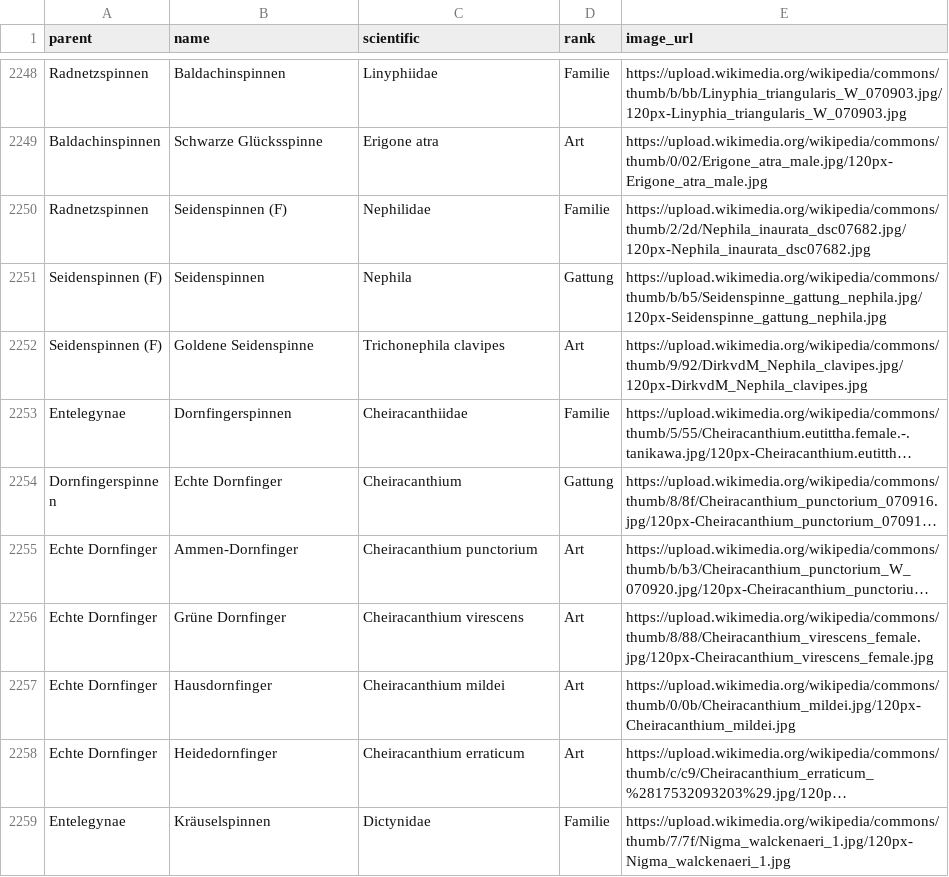
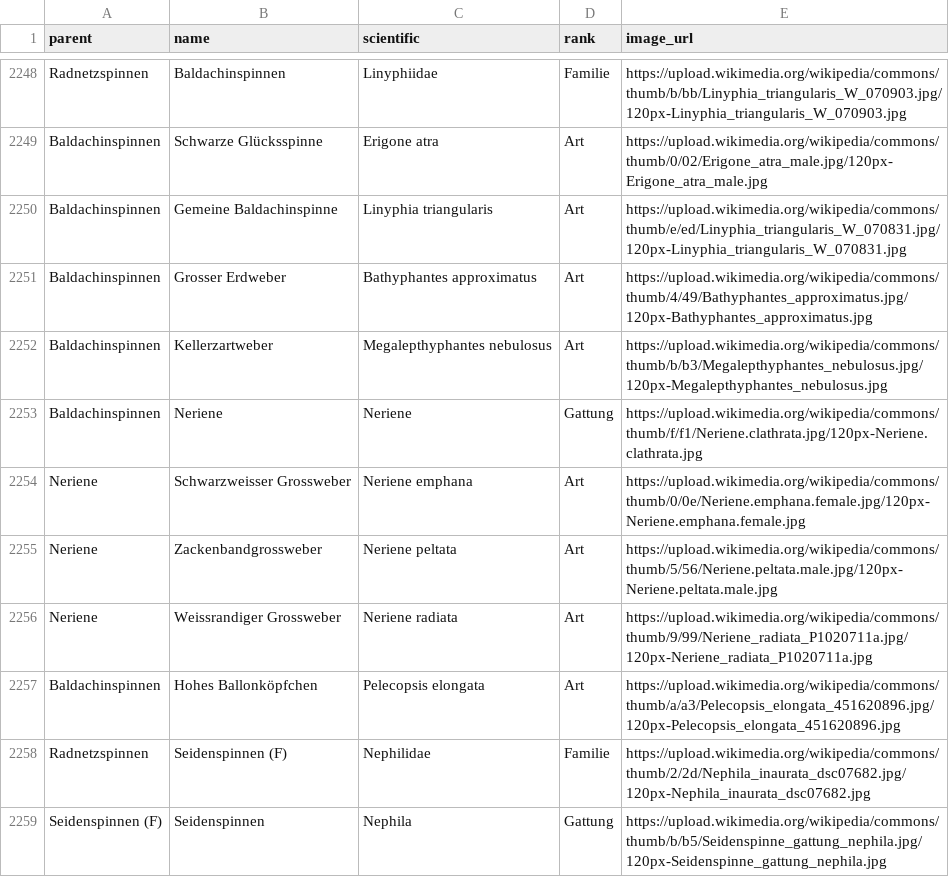
Before and after one commit to stibu81/taxonomyData, a CSV file: taxonomy.csv, drawn as a sheet; only a part is shown, gaps mark what is left out; the shorter side is filled out with more unchanged rows; long unchanged cells end in …; the diff names each change by its address in the sheet, - before the commit and + after, or states it on an @@ line.

Commit message:
add more sheet weevers

```diff
--- a/taxonomy.csv
+++ b/taxonomy.csv
+row 2250: Baldachinspinnen | Gemeine Baldachinspinne | Linyphia triangularis | Art | https://upload.wikimedia.org/wikipedia/commons/thumb/e/ed/Linyphia_triangularis_W_070831.jpg/120px-Linyphia_triangularis_W_070831.jpg
+row 2251: Baldachinspinnen | Grosser Erdweber | Bathyphantes approximatus | Art | https://upload.wikimedia.org/wikipedia/commons/thumb/4/49/Bathyphantes_approximatus.jpg/120px-Bathyphantes_approximatus.jpg
+row 2252: Baldachinspinnen | Kellerzartweber | Megalepthyphantes nebulosus | Art | https://upload.wikimedia.org/wikipedia/commons/thumb/b/b3/Megalepthyphantes_nebulosus.jpg/120px-Megalepthyphantes_nebulosus.jpg
+row 2253: Baldachinspinnen | Neriene | Neriene | Gattung | https://upload.wikimedia.org/wikipedia/commons/thumb/f/f1/Neriene.clathrata.jpg/120px-Neriene.clathrata.jpg
+row 2254: Neriene | Schwarzweisser Grossweber | Neriene emphana | Art | https://upload.wikimedia.org/wikipedia/commons/thumb/0/0e/Neriene.emphana.female.jpg/120px-Neriene.emphana.female.jpg
+row 2255: Neriene | Zackenbandgrossweber | Neriene peltata | Art | https://upload.wikimedia.org/wikipedia/commons/thumb/5/56/Neriene.peltata.male.jpg/120px-Neriene.peltata.male.jpg
+row 2256: Neriene | Weissrandiger Grossweber | Neriene radiata | Art | https://upload.wikimedia.org/wikipedia/commons/thumb/9/99/Neriene_radiata_P1020711a.jpg/120px-Neriene_radiata_P1020711a.jpg
+row 2257: Baldachinspinnen | Hohes Ballonköpfchen | Pelecopsis elongata | Art | https://upload.wikimedia.org/wikipedia/commons/thumb/a/a3/Pelecopsis_elongata_451620896.jpg/120px-Pelecopsis_elongata_451620896.jpg
```
